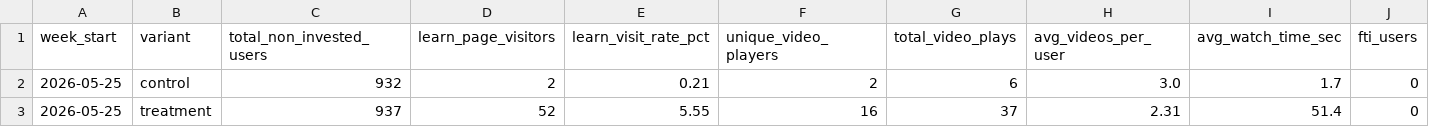
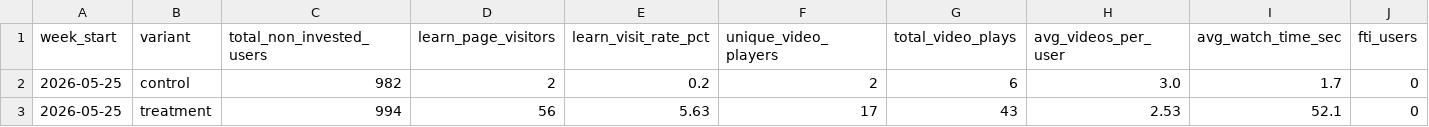
Before and after one commit to gripinvest/gi-analytics, a CSV file: backend/data/learn_education/weekly_ab_tracker.csv, drawn as a sheet; only a part is shown; the diff names each change by its address in the sheet, - before the commit and + after, or states it on an @@ line.

```diff
--- a/backend/data/learn_education/weekly_ab_tracker.csv
+++ b/backend/data/learn_education/weekly_ab_tracker.csv
-C2 (total_non_invested_users): 932
+C2 (total_non_invested_users): 982
-E2 (learn_visit_rate_pct): 0.21
+E2 (learn_visit_rate_pct): 0.2
-C3 (total_non_invested_users): 937
+C3 (total_non_invested_users): 994
-D3 (learn_page_visitors): 52
+D3 (learn_page_visitors): 56
-E3 (learn_visit_rate_pct): 5.55
+E3 (learn_visit_rate_pct): 5.63
-F3 (unique_video_players): 16
+F3 (unique_video_players): 17
-G3 (total_video_plays): 37
+G3 (total_video_plays): 43
-H3 (avg_videos_per_user): 2.31
+H3 (avg_videos_per_user): 2.53
-I3 (avg_watch_time_sec): 51.4
+I3 (avg_watch_time_sec): 52.1
```
Also changed, not shown: 1 other file.
